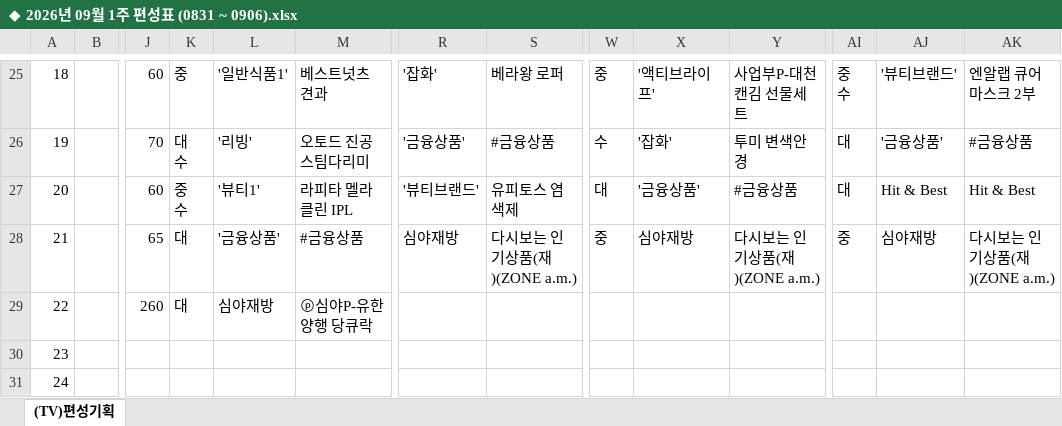
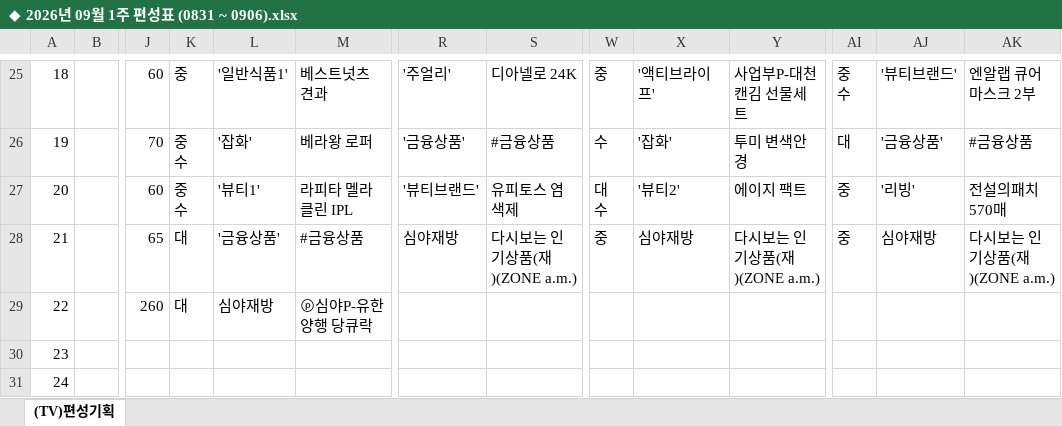
Before and after one commit to hhsliving/schedule, an Excel workbook: weeks/◆ 2026년 09월 1주 편성표 (0831 ~ 0906).xlsx, sheet (TV)편성기획, drawn as a sheet; only a part is shown, gaps mark what is left out; values as stored, in another font and other column widths than the file's, no cell formats; charts and pictures not drawn; ↵ is a line break in a cell; the diff covers the shown part only; the diff names each change by its address in the sheet, - before the commit and + after, or states it on an @@ line.

```diff
--- a/weeks/◆ 2026년 09월 1주 편성표 (0831 ~ 0906).xlsx (sheet (TV)편성기획)
+++ b/weeks/◆ 2026년 09월 1주 편성표 (0831 ~ 0906).xlsx (sheet (TV)편성기획)
-R25: '잡화'
+R25: '주얼리'
-S25: 베라왕 로퍼
+S25: 디아넬로 24K
-K26: 대 ↵ 수
+K26: 중 ↵ 수
-L26: '리빙'
+L26: '잡화'
-M26: 오토드 진공스팀다리미
+M26: 베라왕 로퍼
-W27: 대
+W27: 대 ↵ 수
-X27: '금융상품'
+X27: '뷰티2'
-Y27: #금융상품
+Y27: 에이지 팩트
-AI27: 대
+AI27: 중
-AJ27: Hit & Best
+AJ27: '리빙'
-AK27: Hit & Best
+AK27: 전설의패치 570매
```
Also changed, not shown: 59 edited cells elsewhere in this sheet, cell formats, 2 other files.
